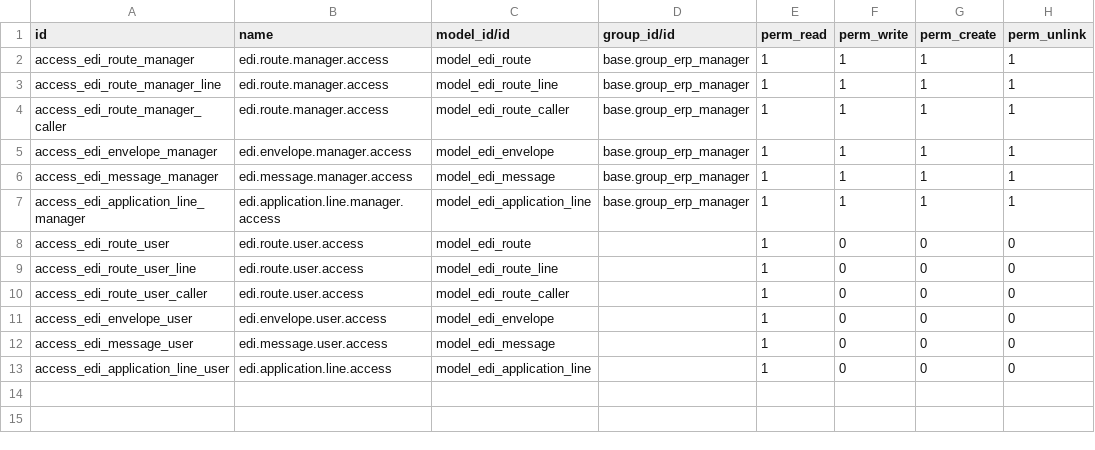
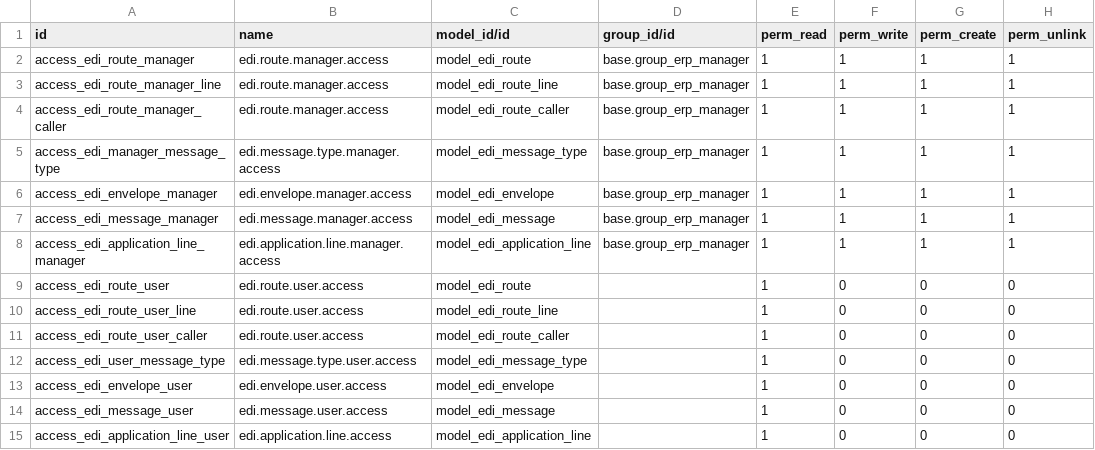
Before and after one commit to vertelab/odoo-edi, a CSV file: edi_route/security/ir.model.access.csv, drawn as a sheet.

Commit message:
edi_route: added security rules for class['edi.message.type']

```diff
--- a/edi_route/security/ir.model.access.csv
+++ b/edi_route/security/ir.model.access.csv
@@ -4,2 +4,3 @@ access_edi_route_manager_line,edi.route.manager.access,model_edi_route_line,base
 access_edi_route_manager_caller,edi.route.manager.access,model_edi_route_caller,base.group_erp_manager,1,1,1,1
+access_edi_manager_message_type,edi.message.type.manager.access,model_edi_message_type,base.group_erp_manager,1,1,1,1
 access_edi_envelope_manager,edi.envelope.manager.access,model_edi_envelope,base.group_erp_manager,1,1,1,1
@@ -10,2 +11,3 @@ access_edi_route_user_line,edi.route.user.access,model_edi_route_line,,1,0,0,0
 access_edi_route_user_caller,edi.route.user.access,model_edi_route_caller,,1,0,0,0
+access_edi_user_message_type,edi.message.type.user.access,model_edi_message_type,,1,0,0,0
 access_edi_envelope_user,edi.envelope.user.access,model_edi_envelope,,1,0,0,0
```
